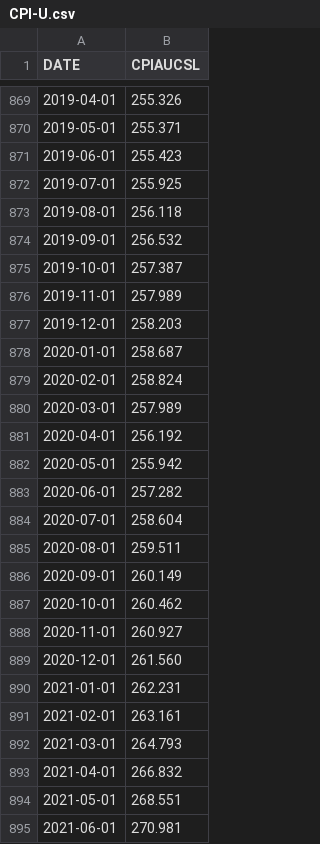
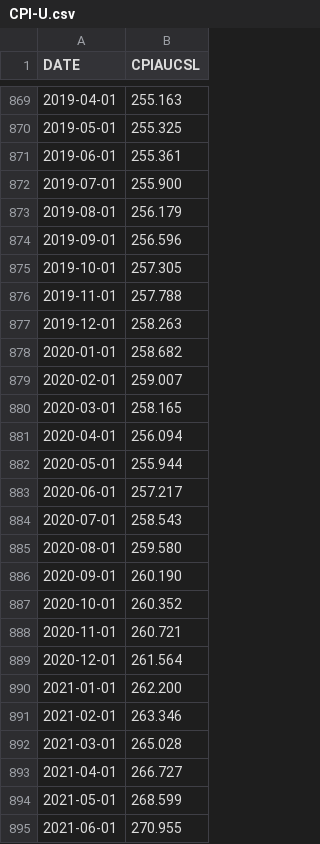
Before and after one commit to timborn/stock-stats, a CSV file: CPI-U.csv, drawn as a sheet; only a part is shown, gaps mark what is left out; the diff covers the shown part only.

```diff
--- a/CPI-U.csv
+++ b/CPI-U.csv
@@ -869,27 +869,27 @@ DATE,CPIAUCSL
-2019-04-01,255.326
-2019-05-01,255.371
-2019-06-01,255.423
-2019-07-01,255.925
-2019-08-01,256.118
-2019-09-01,256.532
-2019-10-01,257.387
-2019-11-01,257.989
-2019-12-01,258.203
-2020-01-01,258.687
-2020-02-01,258.824
-2020-03-01,257.989
-2020-04-01,256.192
-2020-05-01,255.942
-2020-06-01,257.282
-2020-07-01,258.604
-2020-08-01,259.511
-2020-09-01,260.149
-2020-10-01,260.462
-2020-11-01,260.927
-2020-12-01,261.560
-2021-01-01,262.231
-2021-02-01,263.161
-2021-03-01,264.793
-2021-04-01,266.832
-2021-05-01,268.551
-2021-06-01,270.981
+2019-04-01,255.163
+2019-05-01,255.325
+2019-06-01,255.361
+2019-07-01,255.900
+2019-08-01,256.179
+2019-09-01,256.596
+2019-10-01,257.305
+2019-11-01,257.788
+2019-12-01,258.263
+2020-01-01,258.682
+2020-02-01,259.007
+2020-03-01,258.165
+2020-04-01,256.094
+2020-05-01,255.944
+2020-06-01,257.217
+2020-07-01,258.543
+2020-08-01,259.580
+2020-09-01,260.190
+2020-10-01,260.352
+2020-11-01,260.721
+2020-12-01,261.564
+2021-01-01,262.200
+2021-02-01,263.346
+2021-03-01,265.028
+2021-04-01,266.727
+2021-05-01,268.599
+2021-06-01,270.955
```
Also changed, not shown: 14 added rows and 30 edited cells elsewhere in this file.
